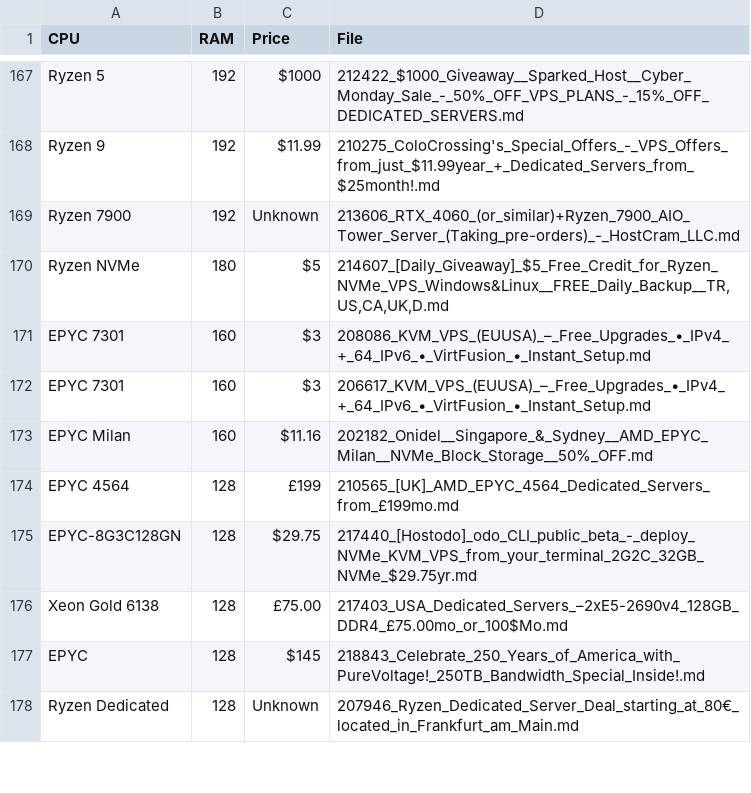
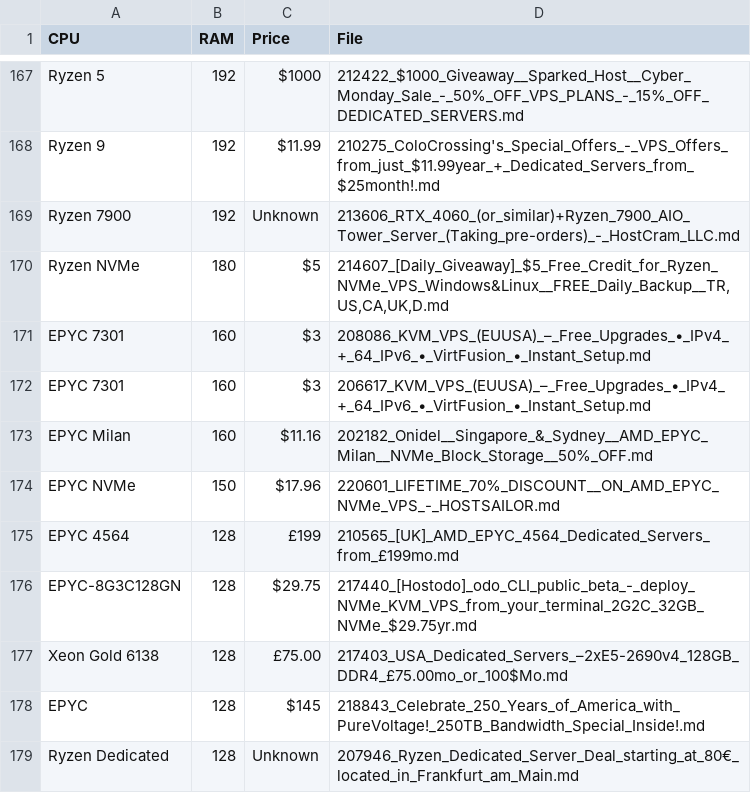
Before and after one commit to senpai-dei/server-signal-archive, a CSV file: glm4_candidates.csv, drawn as a sheet; only a part is shown, gaps mark what is left out.

```diff
--- a/glm4_candidates.csv
+++ b/glm4_candidates.csv
@@ -173,2 +173,3 @@ EPYC 7301,160,$3,206617_KVM_VPS_(EUUSA)_–_Free_Upgrades_•_IPv4_+_64_IPv6_•
 EPYC Milan,160,$11.16,202182_Onidel__Singapore_&_Sydney__AMD_EPYC_Milan__NVMe_Block_Storage__50%_OFF.md
+EPYC NVMe,150,$17.96,220601_LIFETIME_70%_DISCOUNT__ON_AMD_EPYC_NVMe_VPS_-_HOSTSAILOR.md
 EPYC 4564,128,£199,210565_[UK]_AMD_EPYC_4564_Dedicated_Servers_from_£199mo.md
```
Also changed, not shown: 1 other file.
